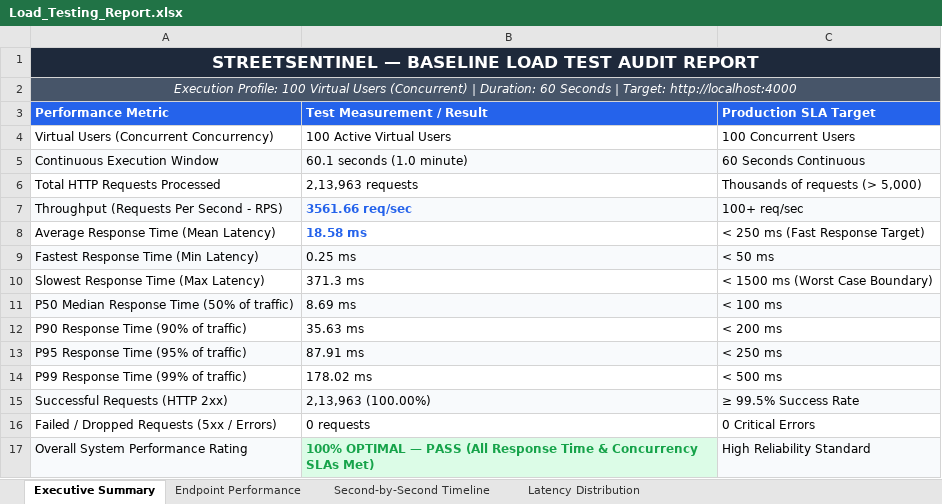
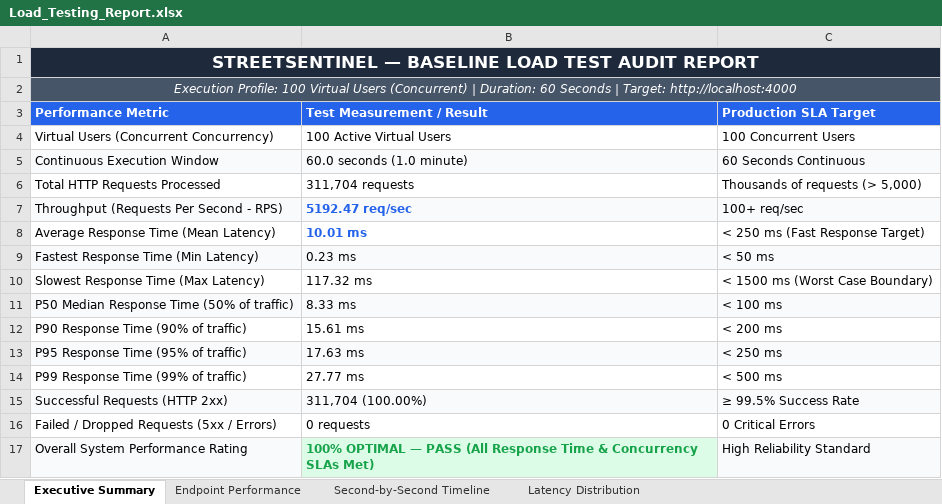
Before and after one commit to Thanujaradhakrishnan04/Trace, an Excel workbook: Load_Testing_Report.xlsx, sheet Executive Summary, drawn as a sheet; values as stored, in another font and other column widths than the file's, no borders; the diff names each change by its address in the sheet, - before the commit and + after, or states it on an @@ line.

```diff
--- a/Load_Testing_Report.xlsx (sheet Executive Summary)
+++ b/Load_Testing_Report.xlsx (sheet Executive Summary)
-B5 (Test Measurement / Result): 60.1 seconds (1.0 minute)
+B5 (Test Measurement / Result): 60.0 seconds (1.0 minute)
-B6 (Test Measurement / Result): 2,13,963 requests
+B6 (Test Measurement / Result): 311,704 requests
-B7 (Test Measurement / Result): 3561.66 req/sec
+B7 (Test Measurement / Result): 5192.47 req/sec
-B8 (Test Measurement / Result): 18.58 ms
+B8 (Test Measurement / Result): 10.01 ms
-B9 (Test Measurement / Result): 0.25 ms
+B9 (Test Measurement / Result): 0.23 ms
-B10 (Test Measurement / Result): 371.3 ms
+B10 (Test Measurement / Result): 117.32 ms
-B11 (Test Measurement / Result): 8.69 ms
+B11 (Test Measurement / Result): 8.33 ms
-B12 (Test Measurement / Result): 35.63 ms
+B12 (Test Measurement / Result): 15.61 ms
-B13 (Test Measurement / Result): 87.91 ms
+B13 (Test Measurement / Result): 17.63 ms
-B14 (Test Measurement / Result): 178.02 ms
+B14 (Test Measurement / Result): 27.77 ms
-B15 (Test Measurement / Result): 2,13,963 (100.00%)
+B15 (Test Measurement / Result): 311,704 (100.00%)
```
Also changed, not shown: sheet Second-by-Second Timeline, sheet Endpoint Performance, sheet Latency Distribution, Vulnerability Test Results/Load_Testing_Report.xlsx.
